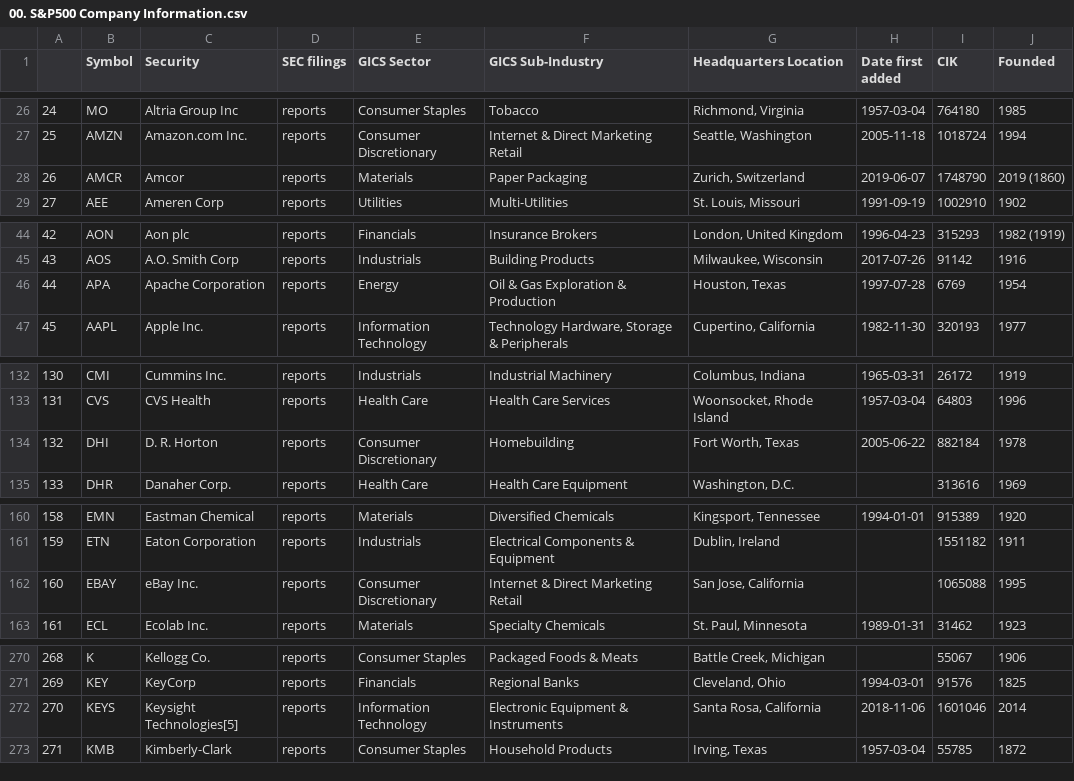
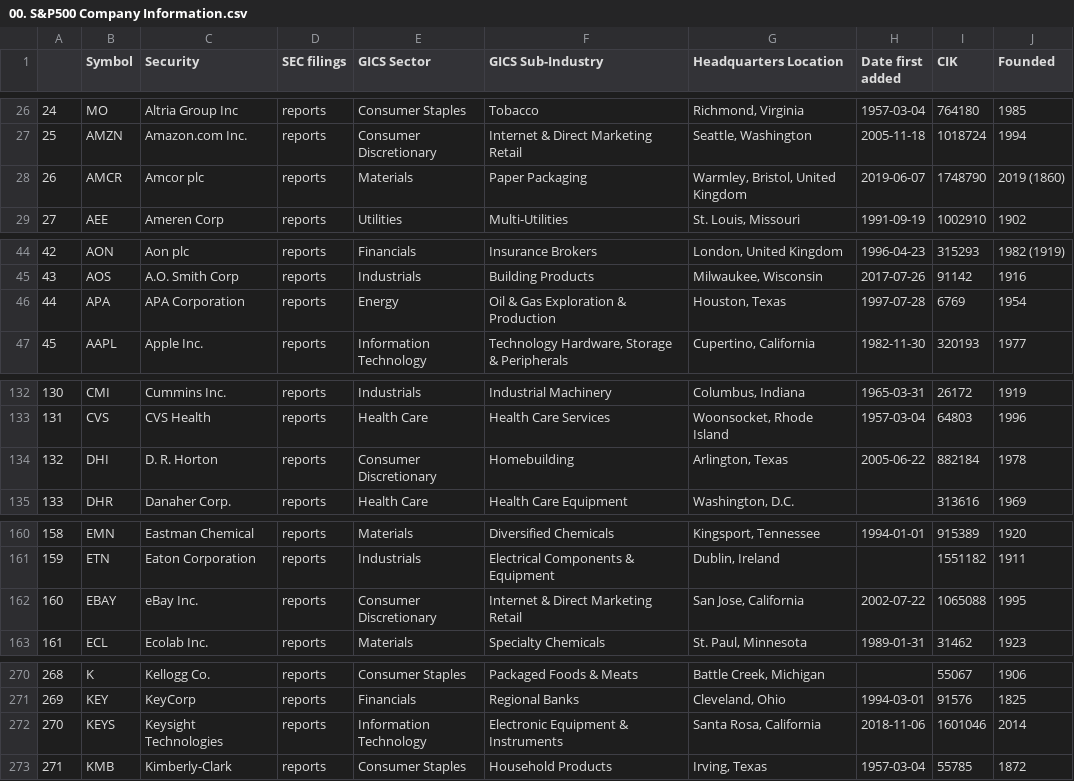
Before and after one commit to RudyJAMartinez/Data-Analytics-Tools-and-Techniques, a CSV file: 00. Project 1/Project-Script-and-Outputs/APTV/00. S&P500 Company Information.csv (was 00. Project 1/Project-Script-and-Outputs/00. S&P500 Company Information.csv), drawn as a sheet; only a part is shown, gaps mark what is left out; the diff covers the shown part only.

```diff
--- a/00. Project 1/Project-Script-and-Outputs/00. S&P500 Company Information.csv
+++ b/00. Project 1/Project-Script-and-Outputs/APTV/00. S&P500 Company Information.csv
@@ -27,3 +27,3 @@
 25,AMZN,Amazon.com Inc.,reports,Consumer Discretionary,Internet & Direct Marketing Retail,"Seattle, Washington",2005-11-18,1018724,1994
-26,AMCR,Amcor,reports,Materials,Paper Packaging,"Zurich, Switzerland",2019-06-07,1748790,2019 (1860)
+26,AMCR,Amcor plc,reports,Materials,Paper Packaging,"Warmley, Bristol, United Kingdom",2019-06-07,1748790,2019 (1860)
 27,AEE,Ameren Corp,reports,Utilities,Multi-Utilities,"St. Louis, Missouri",1991-09-19,1002910,1902
@@ -45,3 +45,3 @@
 43,AOS,A.O. Smith Corp,reports,Industrials,Building Products,"Milwaukee, Wisconsin",2017-07-26,91142,1916
-44,APA,Apache Corporation,reports,Energy,Oil & Gas Exploration & Production,"Houston, Texas",1997-07-28,6769,1954
+44,APA,APA Corporation,reports,Energy,Oil & Gas Exploration & Production,"Houston, Texas",1997-07-28,6769,1954
 45,AAPL,Apple Inc.,reports,Information Technology,"Technology Hardware, Storage & Peripherals","Cupertino, California",1982-11-30,320193,1977
@@ -133,3 +133,3 @@
 131,CVS,CVS Health,reports,Health Care,Health Care Services,"Woonsocket, Rhode Island",1957-03-04,64803,1996
-132,DHI,D. R. Horton,reports,Consumer Discretionary,Homebuilding,"Fort Worth, Texas",2005-06-22,882184,1978
+132,DHI,D. R. Horton,reports,Consumer Discretionary,Homebuilding,"Arlington, Texas",2005-06-22,882184,1978
 133,DHR,Danaher Corp.,reports,Health Care,Health Care Equipment,"Washington, D.C.",,313616,1969
@@ -161,3 +161,3 @@
 159,ETN,Eaton Corporation,reports,Industrials,Electrical Components & Equipment,"Dublin, Ireland",,1551182,1911
-160,EBAY,eBay Inc.,reports,Consumer Discretionary,Internet & Direct Marketing Retail,"San Jose, California",,1065088,1995
+160,EBAY,eBay Inc.,reports,Consumer Discretionary,Internet & Direct Marketing Retail,"San Jose, California",2002-07-22,1065088,1995
 161,ECL,Ecolab Inc.,reports,Materials,Specialty Chemicals,"St. Paul, Minnesota",1989-01-31,31462,1923
@@ -271,3 +271,3 @@
 269,KEY,KeyCorp,reports,Financials,Regional Banks,"Cleveland, Ohio",1994-03-01,91576,1825
-270,KEYS,Keysight Technologies[5],reports,Information Technology,Electronic Equipment & Instruments,"Santa Rosa, California",2018-11-06,1601046,2014
+270,KEYS,Keysight Technologies,reports,Information Technology,Electronic Equipment & Instruments,"Santa Rosa, California",2018-11-06,1601046,2014
 271,KMB,Kimberly-Clark,reports,Consumer Staples,Household Products,"Irving, Texas",1957-03-04,55785,1872
```
Also changed, not shown: 3 edited cells elsewhere in this file, 43 other files.
